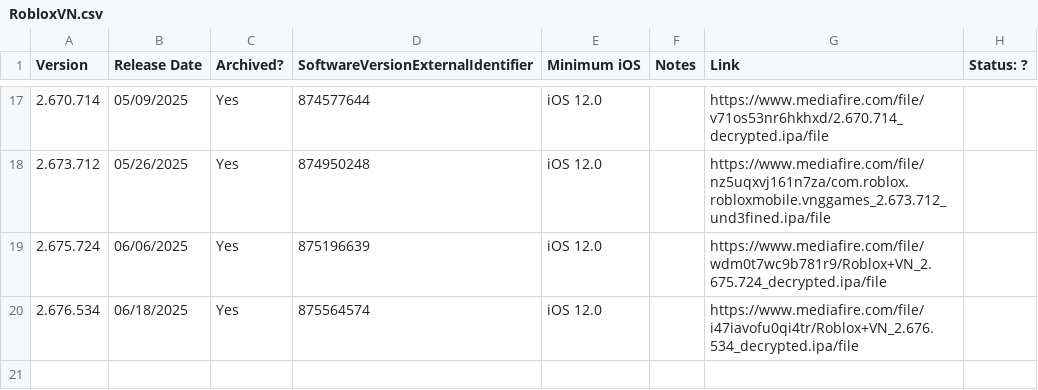
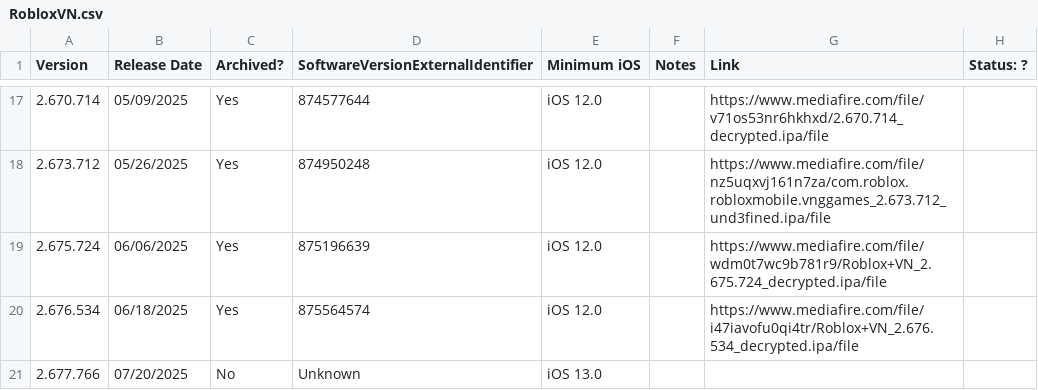
Before and after one commit to Yakov5776/ultimaterobloxmobilearchive, a CSV file: csv/RobloxVN.csv, drawn as a sheet; only a part is shown, gaps mark what is left out; the diff names each change by its address in the sheet, - before the commit and + after, or states it on an @@ line.

```diff
--- a/csv/RobloxVN.csv
+++ b/csv/RobloxVN.csv
+row 21: 2.677.766 | 07/20/2025 | No | Unknown | iOS 13.0
```
Also changed, not shown: csv/Android.csv.
